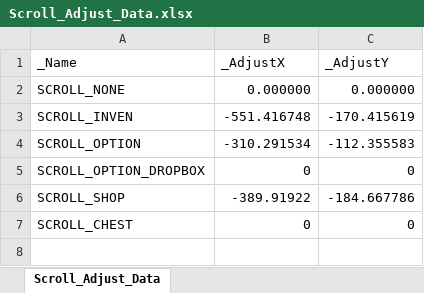
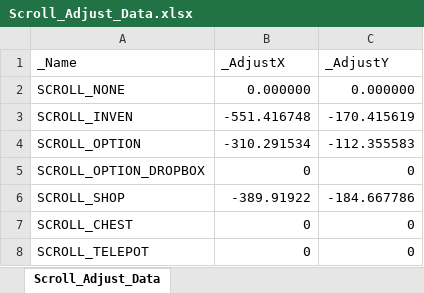
Before and after one commit to rlatjddyd92/Dx11_LiesOfP, an Excel workbook: Framework_DX11/Client/Bin/DataFiles/Scroll_Adjust_Data.xlsx, sheet Scroll_Adjust_Data, drawn as a sheet; values as stored, in another font and other column widths than the file's, no borders; the diff names each change by its address in the sheet, - before the commit and + after, or states it on an @@ line.

```diff
--- a/Framework_DX11/Client/Bin/DataFiles/Scroll_Adjust_Data.xlsx (sheet Scroll_Adjust_Data)
+++ b/Framework_DX11/Client/Bin/DataFiles/Scroll_Adjust_Data.xlsx (sheet Scroll_Adjust_Data)
+row 8: SCROLL_TELEPOT | 0 | 0
```
Also changed, not shown: Framework_DX11/Tools/Bin/DataFiles/UIPageSpec.xlsx, 57 other files.
